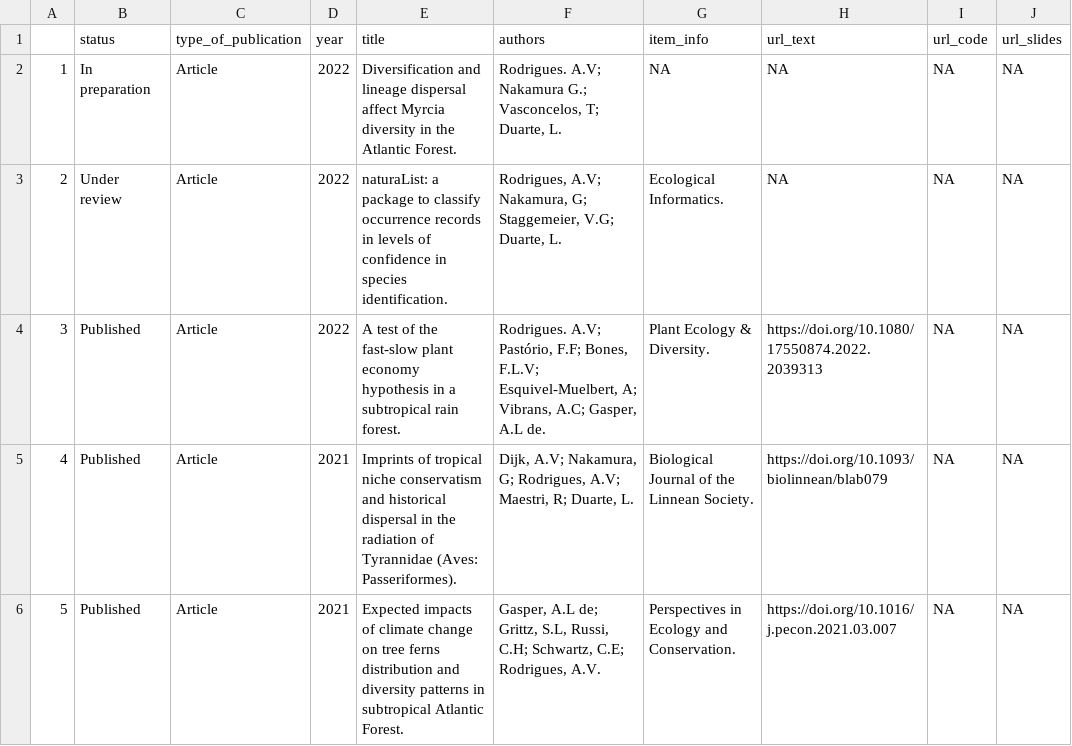
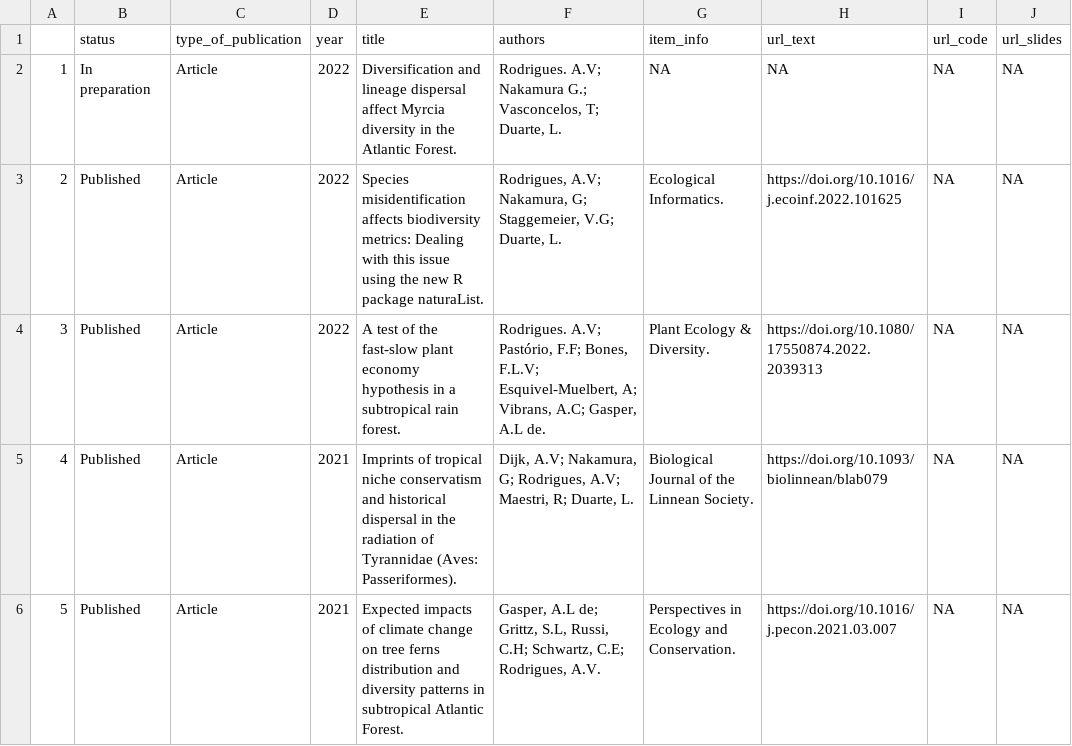
Before and after one commit to avrodrigues/avrodrigues.github.io, a CSV file: data/academic_dataset.csv, drawn as a sheet; only a part is shown; the diff names each change by its address in the sheet, - before the commit and + after, or states it on an @@ line.

```diff
--- a/data/academic_dataset.csv
+++ b/data/academic_dataset.csv
-B3 (status): Under review
+B3 (status): Published
-E3 (title): naturaList: a package to classify occurrence records in levels of confidence in species identification.
+E3 (title): Species misidentification affects biodiversity metrics: Dealing with this issue using the new R package naturaList.
-H3 (url_text): NA
+H3 (url_text): https://doi.org/10.1016/j.ecoinf.2022.101625
```
Also changed, not shown: docs/data/academic_dataset.csv, 17 other files.
